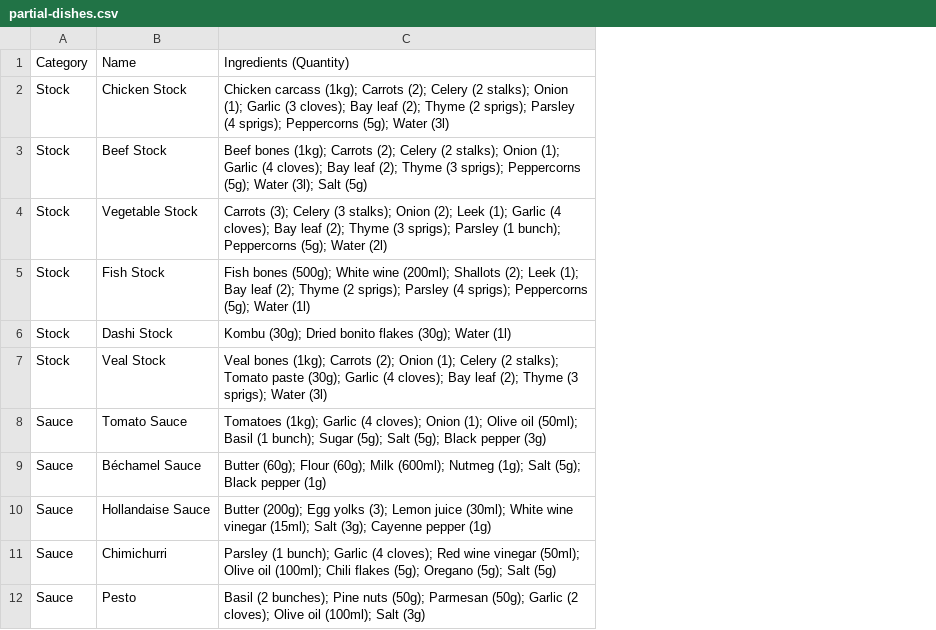
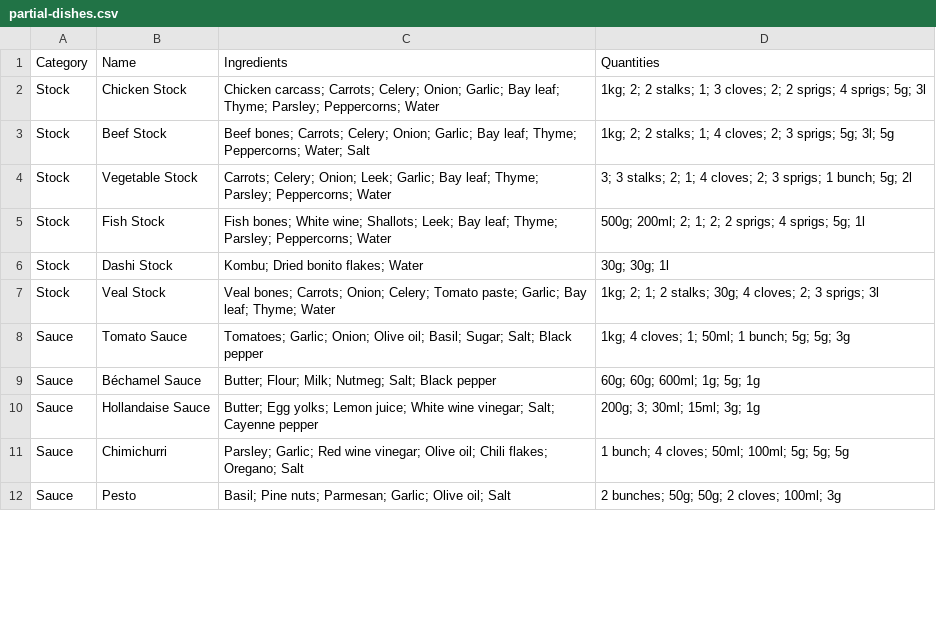
Before and after one commit to Regira/Regira-PIM-Backend, a CSV file: app/PIM.DataGenerator/Assets/partial-dishes.csv, drawn as a sheet; only a part is shown; removed rows and columns are numbered as before the commit, all else as after; the diff names each change by its address in the sheet, - before the commit and + after, or states it on an @@ line.

```diff
--- a/app/PIM.DataGenerator/Assets/partial-dishes.csv
+++ b/app/PIM.DataGenerator/Assets/partial-dishes.csv
-column C (Ingredients (Quantity)), rows 2-12: Chicken carcass (1kg); Carrots (2); Celery (2 stalks); Onion (1); Garlic (3 cloves); Bay leaf (2); Thyme (2 sprigs); Parsley (4 sprigs); Peppercorns (5g); Water (3l) | Beef bones (1kg); Carrots (2); Celery (2 stalks); Onion (1); Garlic (4 cloves); Bay leaf (2); Thyme (3 sprigs); Peppercorns (5g); Water (3l); Salt (5g) | Carrots (3); Celery (3 stalks); Onion (2); Leek (1); Garlic (4 cloves); Bay leaf (2); Thyme (3 sprigs); Parsley (1 bunch); Peppercorns (5g); Water (2l) | Fish bones (500g); White wine (200ml); Shallots (2); Leek (1); Bay leaf (2); Thyme (2 sprigs); Parsley (4 sprigs); Peppercorns (5g); Water (1l) | Kombu (30g); Dried bonito flakes (30g); Water (1l) | Veal bones (1kg); Carrots (2); Onion (1); Celery (2 stalks); Tomato paste (30g); Garlic (4 cloves); Bay leaf (2); Thyme (3 sprigs); Water (3l) | Tomatoes (1kg); Garlic (4 cloves); Onion (1); Olive oil (50ml); Basil (1 bunch); Sugar (5g); Salt (5g); Black pepper (3g) | Butter (60g); Flour (60g); Milk (600ml); Nutmeg (1g); Salt (5g); Black pepper (1g) | Butter (200g); Egg yolks (3); Lemon juice (30ml); White wine vinegar (15ml); Salt (3g); Cayenne pepper (1g) | Parsley (1 bunch); Garlic (4 cloves); Red wine vinegar (50ml); Olive oil (100ml); Chili flakes (5g); Oregano (5g); Salt (5g) | Basil (2 bunches); Pine nuts (50g); Parmesan (50g); Garlic (2 cloves); Olive oil (100ml); Salt (3g)
+column C (Ingredients), rows 2-12: Chicken carcass; Carrots; Celery; Onion; Garlic; Bay leaf; Thyme; Parsley; Peppercorns; Water | Beef bones; Carrots; Celery; Onion; Garlic; Bay leaf; Thyme; Peppercorns; Water; Salt | Carrots; Celery; Onion; Leek; Garlic; Bay leaf; Thyme; Parsley; Peppercorns; Water | Fish bones; White wine; Shallots; Leek; Bay leaf; Thyme; Parsley; Peppercorns; Water | Kombu; Dried bonito flakes; Water | Veal bones; Carrots; Onion; Celery; Tomato paste; Garlic; Bay leaf; Thyme; Water | Tomatoes; Garlic; Onion; Olive oil; Basil; Sugar; Salt; Black pepper | Butter; Flour; Milk; Nutmeg; Salt; Black pepper | Butter; Egg yolks; Lemon juice; White wine vinegar; Salt; Cayenne pepper | Parsley; Garlic; Red wine vinegar; Olive oil; Chili flakes; Oregano; Salt | Basil; Pine nuts; Parmesan; Garlic; Olive oil; Salt
+column D (Quantities), rows 2-12: 1kg; 2; 2 stalks; 1; 3 cloves; 2; 2 sprigs; 4 sprigs; 5g; 3l | 1kg; 2; 2 stalks; 1; 4 cloves; 2; 3 sprigs; 5g; 3l; 5g | 3; 3 stalks; 2; 1; 4 cloves; 2; 3 sprigs; 1 bunch; 5g; 2l | 500g; 200ml; 2; 1; 2; 2 sprigs; 4 sprigs; 5g; 1l | 30g; 30g; 1l | 1kg; 2; 1; 2 stalks; 30g; 4 cloves; 2; 3 sprigs; 3l | 1kg; 4 cloves; 1; 50ml; 1 bunch; 5g; 5g; 3g | 60g; 60g; 600ml; 1g; 5g; 1g | 200g; 3; 30ml; 15ml; 3g; 1g | 1 bunch; 4 cloves; 50ml; 100ml; 5g; 5g; 5g | 2 bunches; 50g; 50g; 2 cloves; 100ml; 3g
```
Also changed, not shown: app/PIM.DataGenerator/Assets/recipes-per-country.csv, 2 other files.
